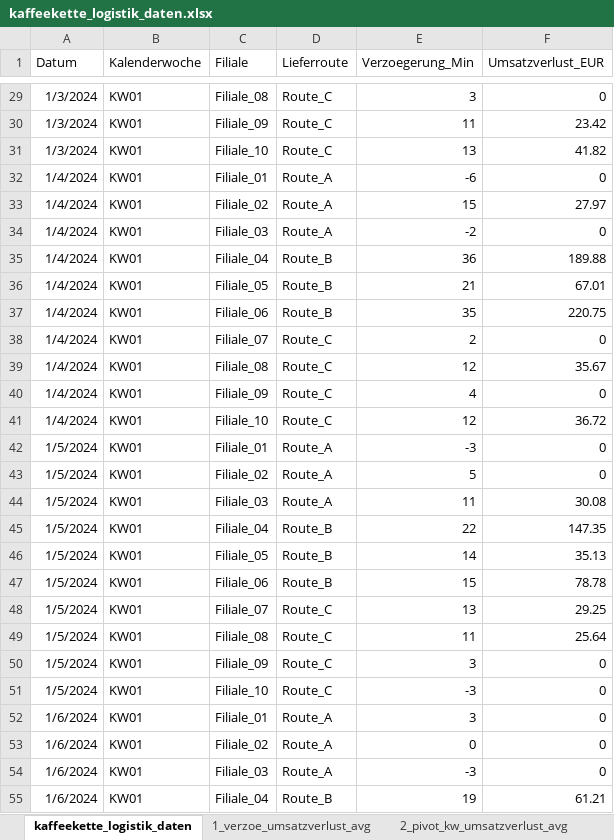
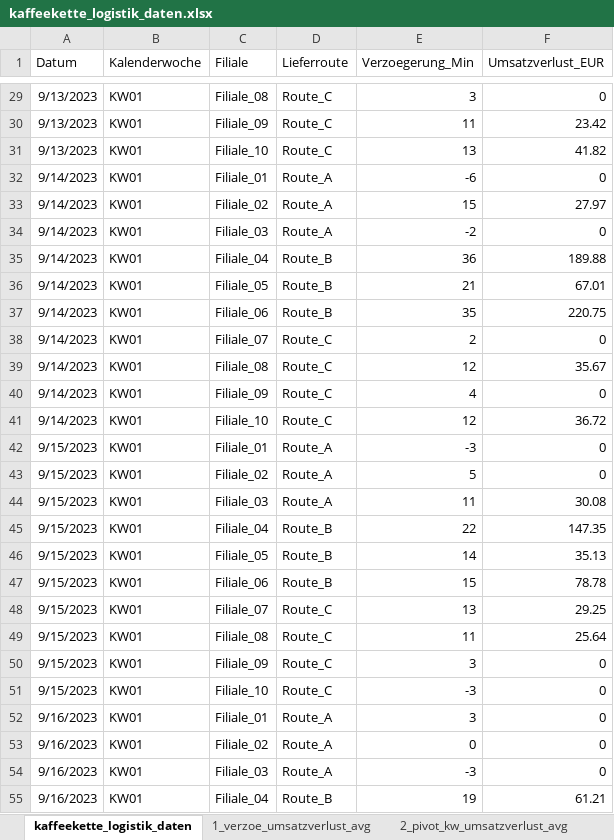
Before and after one commit to fairgunawan-gif/kaffee-streamlit-app, an Excel workbook: kaffeekette_logistik_daten.xlsx, sheet kaffeekette_logistik_daten, drawn as a sheet; only a part is shown, gaps mark what is left out; values as stored, in another font and other column widths than the file's, no borders; table styles not drawn; the diff covers the shown part only; the diff names each change by its address in the sheet, - before the commit and + after, or states it on an @@ line.

```diff
--- a/kaffeekette_logistik_daten.xlsx (sheet kaffeekette_logistik_daten)
+++ b/kaffeekette_logistik_daten.xlsx (sheet kaffeekette_logistik_daten)
-A29:A31 (Datum): 1/3/2024
+A29:A31 (Datum): 9/13/2023
-A32:A41 (Datum): 1/4/2024
+A32:A41 (Datum): 9/14/2023
-A42:A51 (Datum): 1/5/2024
+A42:A51 (Datum): 9/15/2023
-A52:A55 (Datum): 1/6/2024
+A52:A55 (Datum): 9/16/2023
```
Also changed, not shown: 1093 edited cells elsewhere in this sheet.
